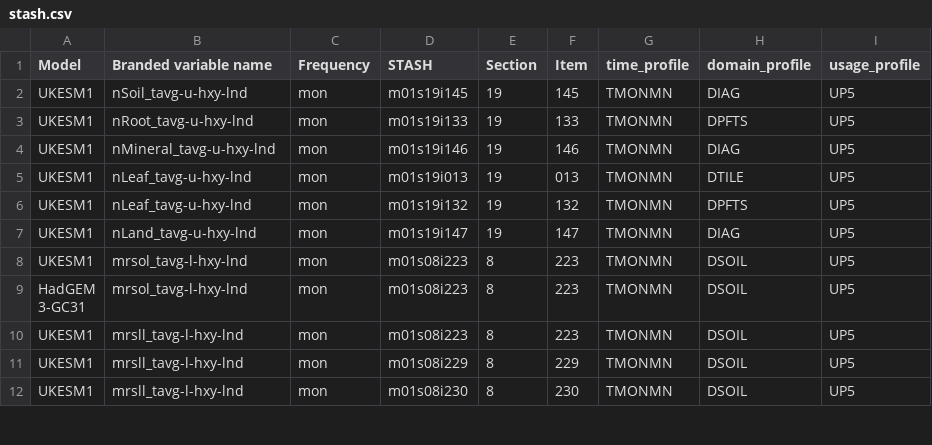
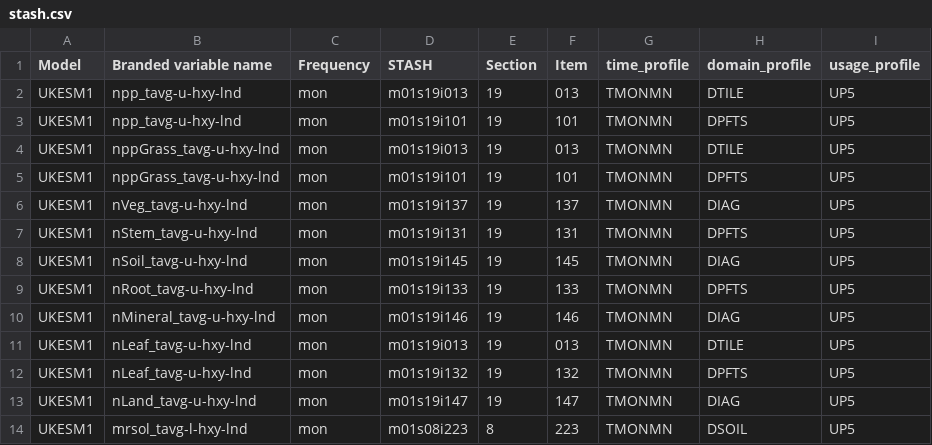
Before and after one commit to mo-gill/CDDS-CMIP7-mappings, a CSV file: data/stash.csv, drawn as a sheet; only a part is shown; the shorter side is filled out with more unchanged rows.

```diff
--- a/data/stash.csv
+++ b/data/stash.csv
@@ -1,2 +1,8 @@
 Model,Branded variable name,Frequency,STASH,Section,Item,time_profile,domain_profile,usage_profile
+UKESM1,npp_tavg-u-hxy-lnd,mon,m01s19i013,19,013,TMONMN,DTILE,UP5
+UKESM1,npp_tavg-u-hxy-lnd,mon,m01s19i101,19,101,TMONMN,DPFTS,UP5
+UKESM1,nppGrass_tavg-u-hxy-lnd,mon,m01s19i013,19,013,TMONMN,DTILE,UP5
+UKESM1,nppGrass_tavg-u-hxy-lnd,mon,m01s19i101,19,101,TMONMN,DPFTS,UP5
+UKESM1,nVeg_tavg-u-hxy-lnd,mon,m01s19i137,19,137,TMONMN,DIAG,UP5
+UKESM1,nStem_tavg-u-hxy-lnd,mon,m01s19i131,19,131,TMONMN,DPFTS,UP5
 UKESM1,nSoil_tavg-u-hxy-lnd,mon,m01s19i145,19,145,TMONMN,DIAG,UP5
```
Also changed, not shown: 2 other files.
